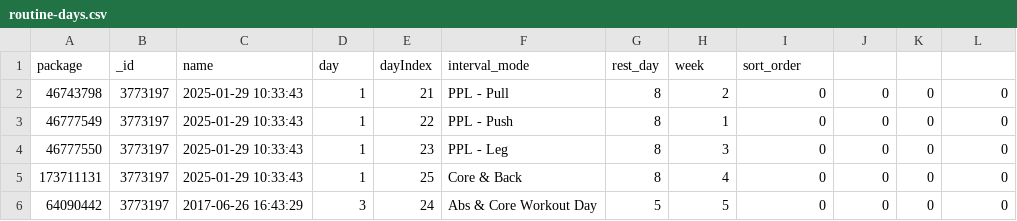
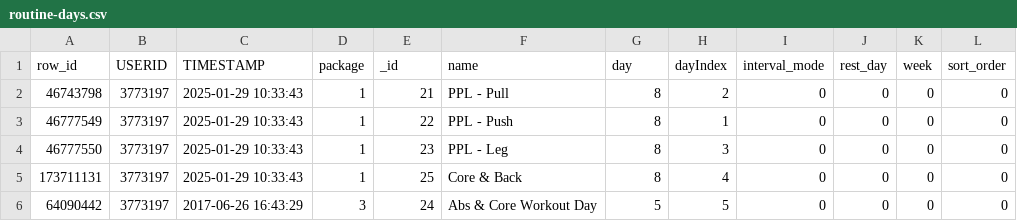
Before and after one commit to ashleyfae/fitness-tracker, a CSV file: resources/imports/routine-days.csv, drawn as a sheet; removed rows and columns are numbered as before the commit, all else as after; the diff names each change by its address in the sheet, - before the commit and + after, or states it on an @@ line.

```diff
--- a/resources/imports/routine-days.csv
+++ b/resources/imports/routine-days.csv
-row 1: package | _id | name | day | dayIndex | interval_mode | rest_day | week | sort_order
+row 1: row_id | USERID | TIMESTAMP | package | _id | name | day | dayIndex | interval_mode | rest_day | week | sort_order
```
Also changed, not shown: resources/imports/routine-exercises.csv, 2 other files.
